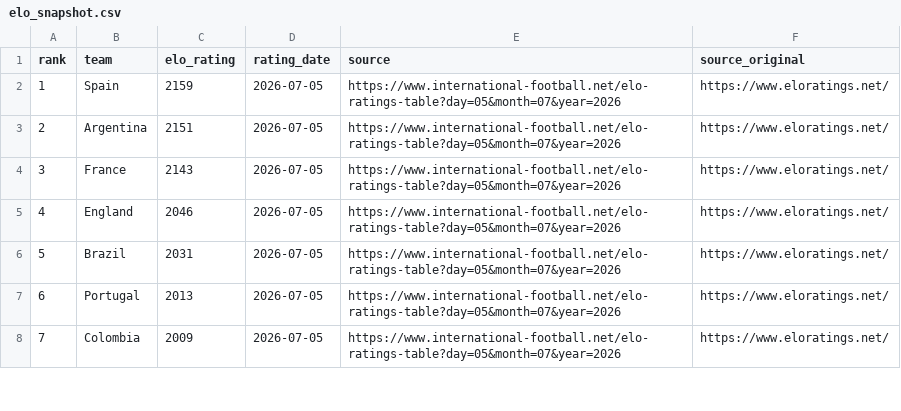
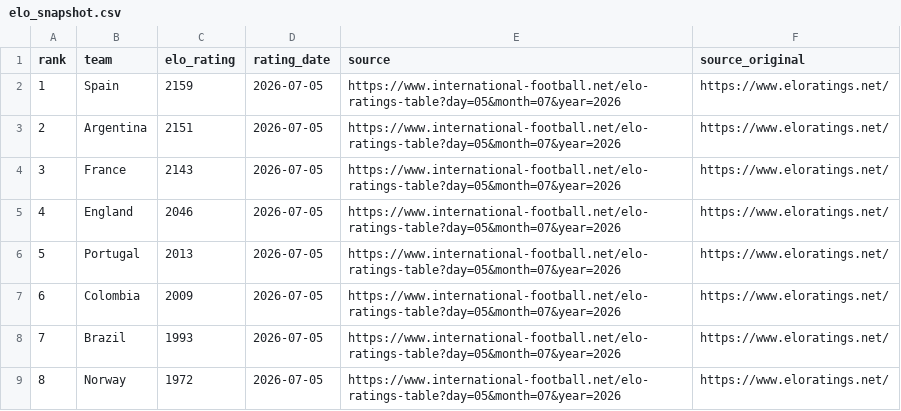
Before and after one commit to judasane/Oloraculo, a CSV file: Oloraculo.Web/Data/elo_snapshot.csv, drawn as a sheet; only a part is shown; the diff covers the shown part only.

```diff
--- a/Oloraculo.Web/Data/elo_snapshot.csv
+++ b/Oloraculo.Web/Data/elo_snapshot.csv
@@ -5,4 +5,5 @@ rank,team,elo_rating,rating_date,source,source_original
 4,England,2046,2026-07-05,https://www.international-football.net/elo-ratings-table?day=05&month=07&year=2026,https://www.eloratings.net/
-5,Brazil,2031,2026-07-05,https://www.international-football.net/elo-ratings-table?day=05&month=07&year=2026,https://www.eloratings.net/
-6,Portugal,2013,2026-07-05,https://www.international-football.net/elo-ratings-table?day=05&month=07&year=2026,https://www.eloratings.net/
-7,Colombia,2009,2026-07-05,https://www.international-football.net/elo-ratings-table?day=05&month=07&year=2026,https://www.eloratings.net/
+5,Portugal,2013,2026-07-05,https://www.international-football.net/elo-ratings-table?day=05&month=07&year=2026,https://www.eloratings.net/
+6,Colombia,2009,2026-07-05,https://www.international-football.net/elo-ratings-table?day=05&month=07&year=2026,https://www.eloratings.net/
+7,Brazil,1993,2026-07-05,https://www.international-football.net/elo-ratings-table?day=05&month=07&year=2026,https://www.eloratings.net/
+8,Norway,1972,2026-07-05,https://www.international-football.net/elo-ratings-table?day=05&month=07&year=2026,https://www.eloratings.net/
```
Also changed, not shown: 1 removed row, 9 moved rows and 5 edited cells elsewhere in this file, 1 other file.
